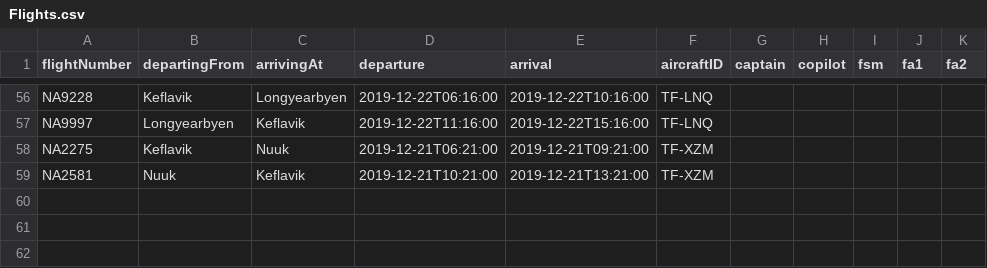
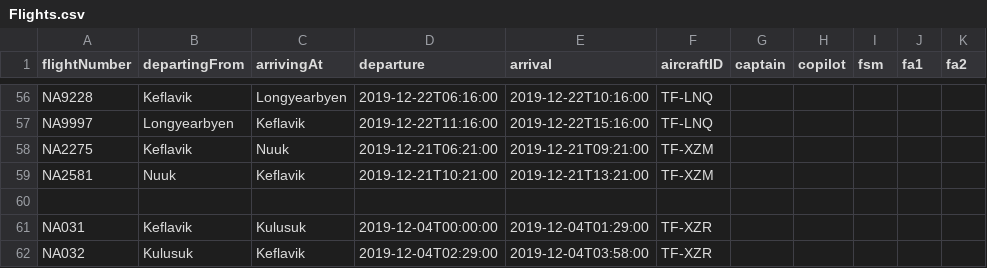
Before and after one commit to harpasteingrims/Dagbok, a CSV file: csv_files/Flights.csv, drawn as a sheet; only a part is shown, gaps mark what is left out; the diff names each change by its address in the sheet, - before the commit and + after, or states it on an @@ line.

```diff
--- a/csv_files/Flights.csv
+++ b/csv_files/Flights.csv
+row 60: (empty)
+row 61: NA031 | Keflavik | Kulusuk | 2019-12-04T00:00:00 | 2019-12-04T01:29:00 | TF-XZR
+row 62: NA032 | Kulusuk | Keflavik | 2019-12-04T02:29:00 | 2019-12-04T03:58:00 | TF-XZR
```
Also changed, not shown: 1 other file.
